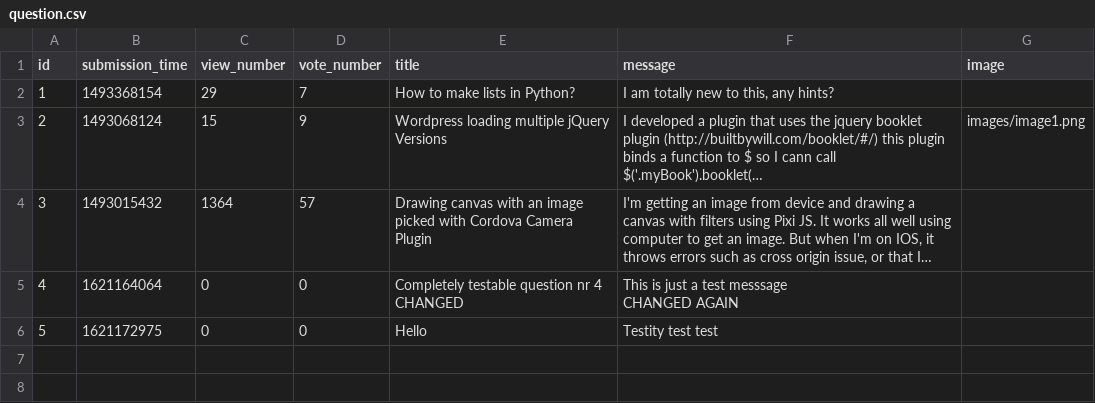
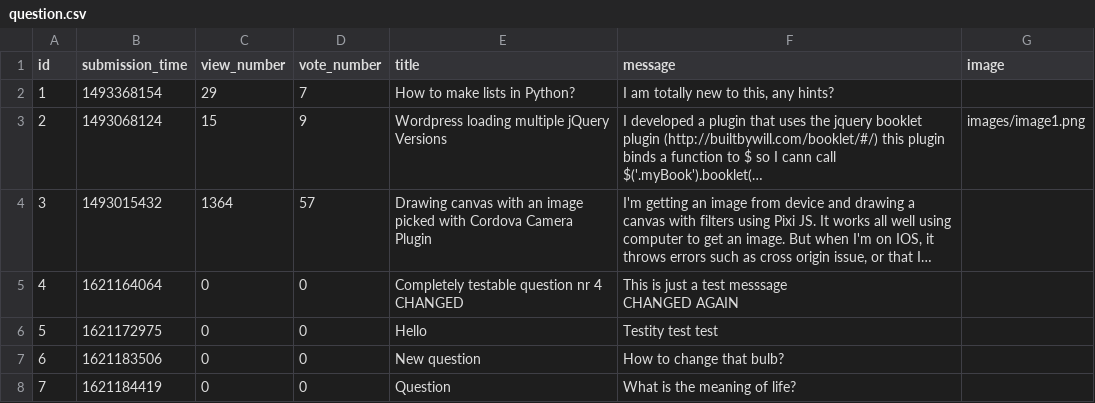
Before and after one commit to damianTrybuszek/Ask-Mate, a CSV file: sample_data/question.csv, drawn as a sheet; long unchanged cells end in …; the diff names each change by its address in the sheet, - before the commit and + after, or states it on an @@ line.

Commit message:
CSS styling added, delete a question functionality added

```diff
--- a/sample_data/question.csv
+++ b/sample_data/question.csv
+row 7: 6 | 1621183506 | 0 | 0 | New question | How to change that bulb?
+row 8: 7 | 1621184419 | 0 | 0 | Question | What is the meaning of life?
```
Also changed, not shown: 12 other files.
